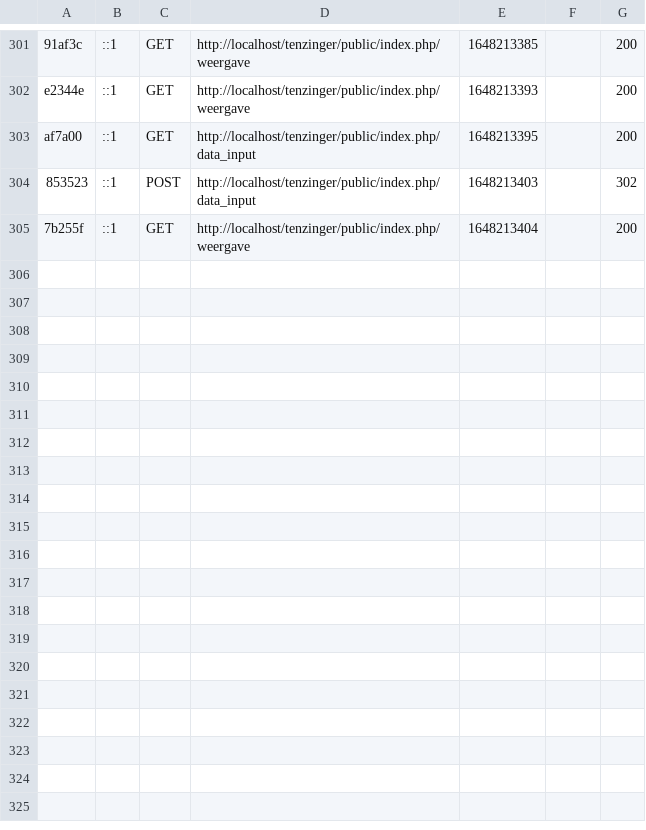
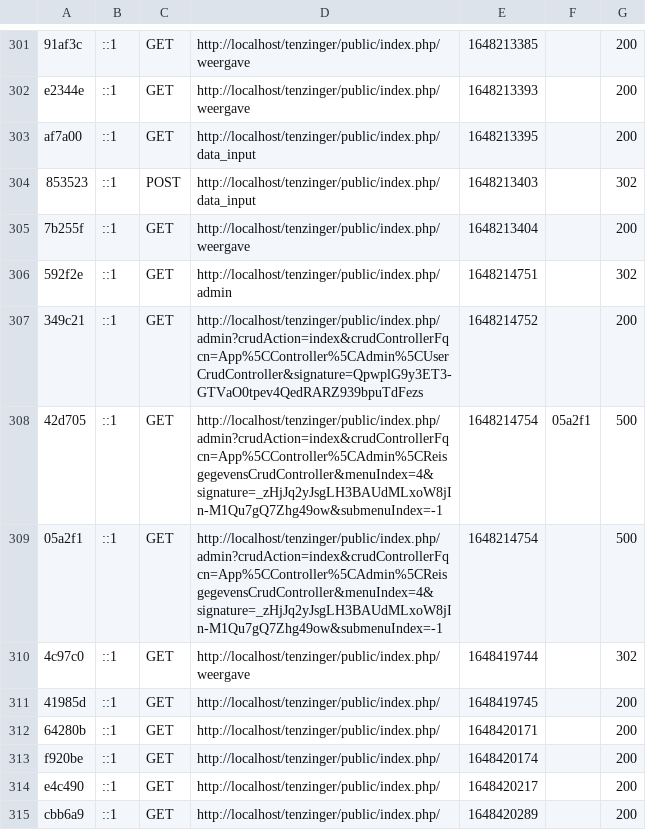
Before and after one commit to GijsvanGemert/Tenzinger, a CSV file: var/cache/dev/profiler/index.csv, drawn as a sheet; only a part is shown, gaps mark what is left out; the diff names each change by its address in the sheet, - before the commit and + after, or states it on an @@ line.

```diff
--- a/var/cache/dev/profiler/index.csv
+++ b/var/cache/dev/profiler/index.csv
+row 306: 592f2e | ::1 | GET | http://localhost/tenzinger/public/index.php/admin | 1648214751 |  | 302
+row 307: 349c21 | ::1 | GET | http://localhost/tenzinger/public/index.php/admin?crudAction=index&crudControllerFqcn=App%5CController%5CAdmin%5CUserCrudController&signature=QpwplG9y3ET3-GTVaO0tpev4QedRARZ939bpuTdFezs | 1648214752 |  | 200
+row 308: 42d705 | ::1 | GET | http://localhost/tenzinger/public/index.php/admin?crudAction=index&crudControllerFqcn=App%5CController%5CAdmin%5CReisgegevensCrudController&menuIndex=4&signature=_zHjJq2yJsgLH3BAUdMLxoW8jIn-M1Qu7gQ7Zhg49ow&submenuIndex=-1 | 1648214754 | 05a2f1 | 500
+row 309: 05a2f1 | ::1 | GET | http://localhost/tenzinger/public/index.php/admin?crudAction=index&crudControllerFqcn=App%5CController%5CAdmin%5CReisgegevensCrudController&menuIndex=4&signature=_zHjJq2yJsgLH3BAUdMLxoW8jIn-M1Qu7gQ7Zhg49ow&submenuIndex=-1 | 1648214754 |  | 500
+row 310: 4c97c0 | ::1 | GET | http://localhost/tenzinger/public/index.php/weergave | 1648419744 |  | 302
+row 311: 41985d | ::1 | GET | http://localhost/tenzinger/public/index.php/ | 1648419745 |  | 200
+row 312: 64280b | ::1 | GET | http://localhost/tenzinger/public/index.php/ | 1648420171 |  | 200
+row 313: f920be | ::1 | GET | http://localhost/tenzinger/public/index.php/ | 1648420174 |  | 200
+row 314: e4c490 | ::1 | GET | http://localhost/tenzinger/public/index.php/ | 1648420217 |  | 200
+row 315: cbb6a9 | ::1 | GET | http://localhost/tenzinger/public/index.php/ | 1648420289 |  | 200
```
Also changed, not shown: 2 other files.
